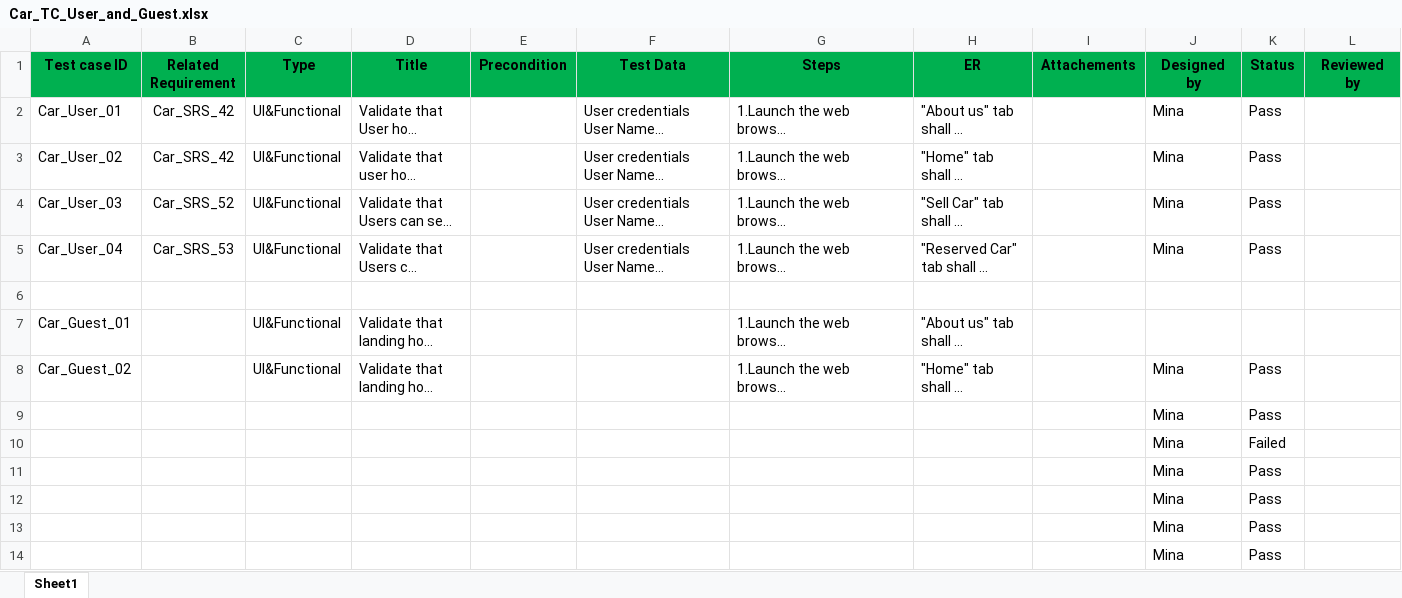
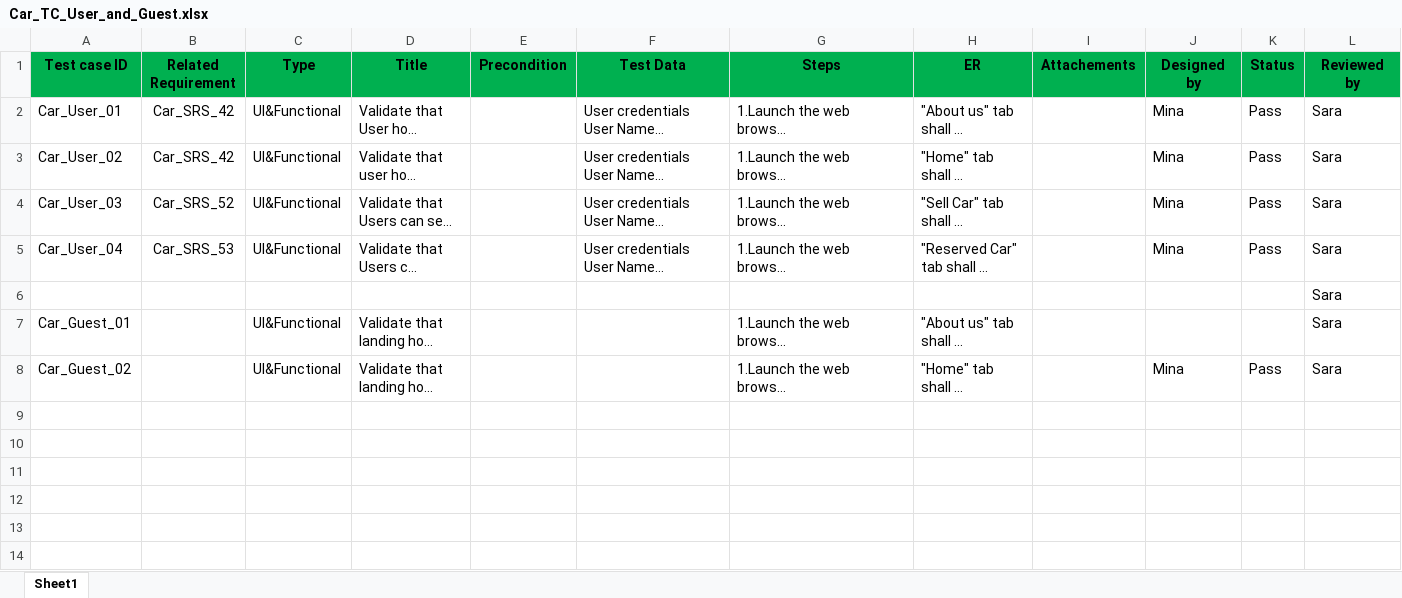
Before and after one commit to FatmaMohamedSoliman/CarPurchasing, an Excel workbook: Car_TestCases/Car_TC_User_and_Guest.xlsx, sheet Sheet1, drawn as a sheet; long unchanged cells end in …; values as stored, in another font and other column widths than the file's, no borders; the diff names each change by its address in the sheet, - before the commit and + after, or states it on an @@ line.

Commit message:
Reviewed

```diff
--- a/Car_TestCases/Car_TC_User_and_Guest.xlsx (sheet Sheet1)
+++ b/Car_TestCases/Car_TC_User_and_Guest.xlsx (sheet Sheet1)
-L2:L8 (Reviewed by): (empty)
+L2:L8 (Reviewed by): Sara
-row 9:  |  |  |  |  |  |  |  |  | Mina | Pass
-row 10:  |  |  |  |  |  |  |  |  | Mina | Failed
-row 11:  |  |  |  |  |  |  |  |  | Mina | Pass
-row 12:  |  |  |  |  |  |  |  |  | Mina | Pass
-row 13:  |  |  |  |  |  |  |  |  | Mina | Pass
-row 14:  |  |  |  |  |  |  |  |  | Mina | Pass
```
